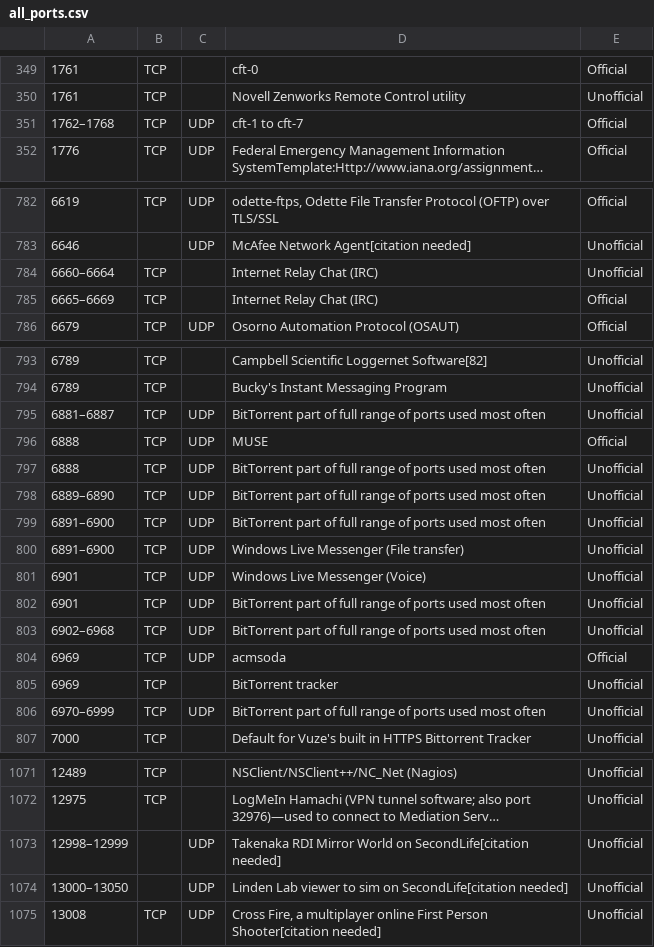
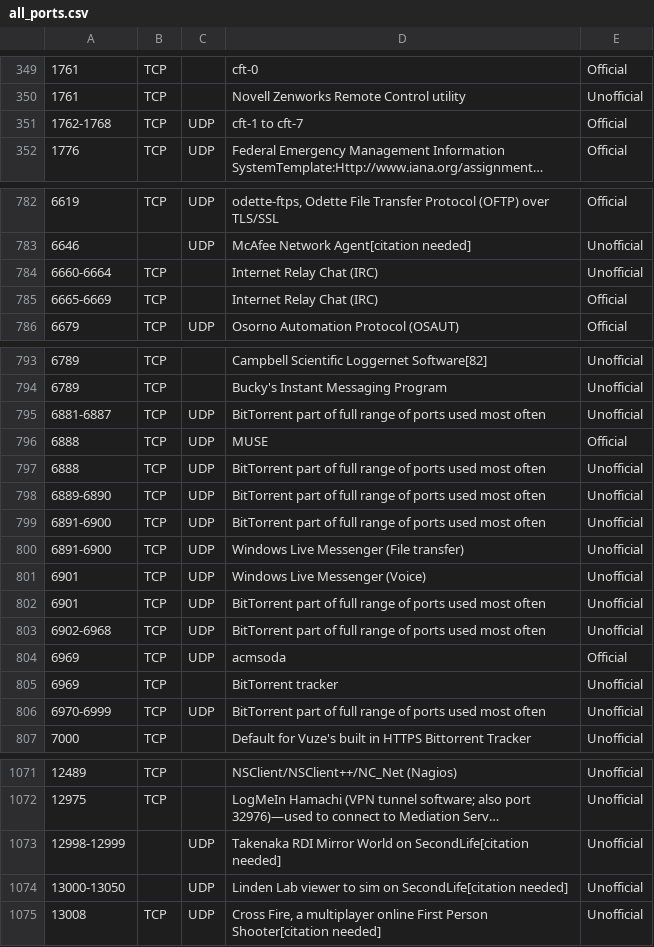
Before and after one commit to ValeriePT/whatIsPort, a CSV file: all_ports.csv, drawn as a sheet; only a part is shown, gaps mark what is left out; long unchanged cells end in …; the diff covers the shown part only; the diff names each change by its address in the sheet, - before the commit and + after, or states it on an @@ line.

Commit message:
Update all_ports.csv
Replace '–' with '-' for some port-ranges (next commit on the script will return results in port-ranges)

```diff
--- a/all_ports.csv
+++ b/all_ports.csv
-A351: 1762–1768
+A351: 1762-1768
-A784: 6660–6664
+A784: 6660-6664
-A785: 6665–6669
+A785: 6665-6669
-A795: 6881–6887
+A795: 6881-6887
-A798: 6889–6890
+A798: 6889-6890
-A799:A800: 6891–6900
+A799:A800: 6891-6900
-A803: 6902–6968
+A803: 6902-6968
-A806: 6970–6999
+A806: 6970-6999
-A1073: 12998–12999
+A1073: 12998-12999
-A1074: 13000–13050
+A1074: 13000-13050
```
Also changed, not shown: 4 edited cells elsewhere in this file.
